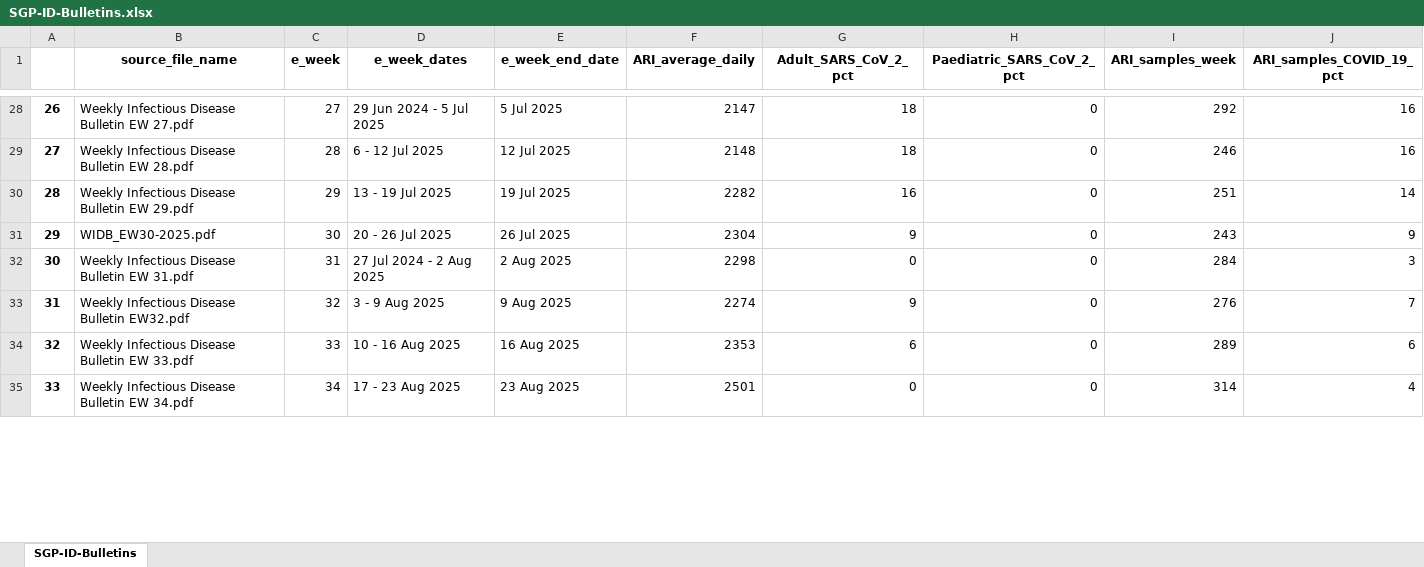
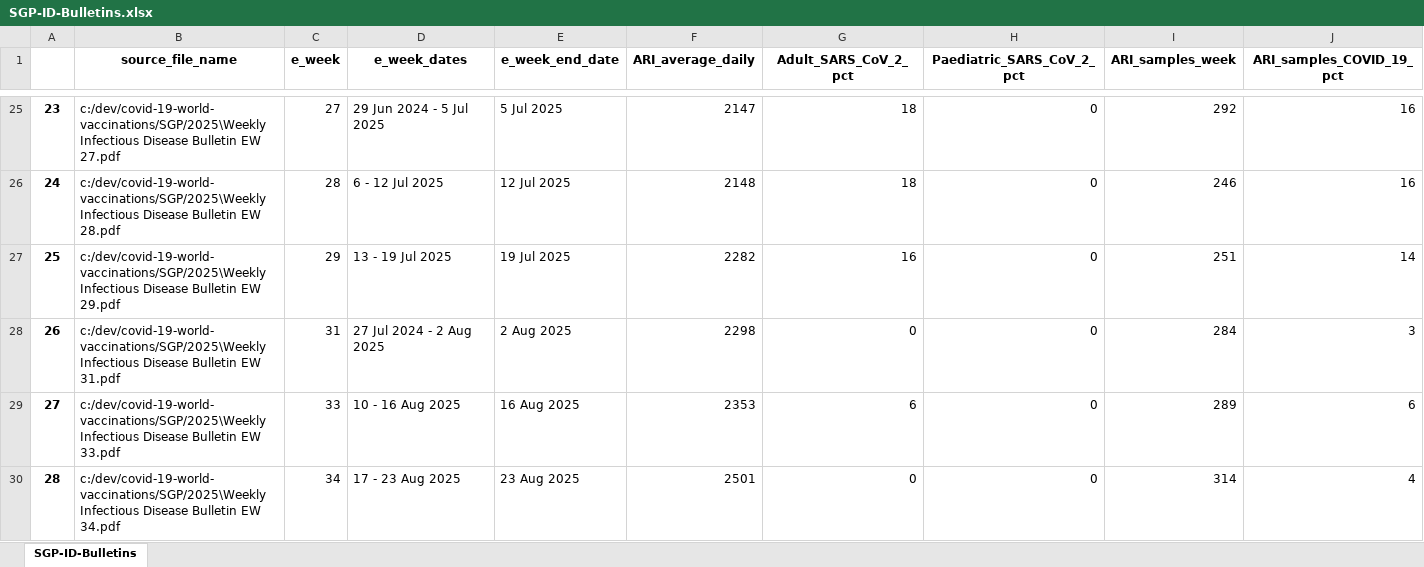
Before and after one commit to Mike-Honey/covid-19-world-vaccinations, an Excel workbook: SGP/SGP-ID-Bulletins.xlsx, sheet SGP-ID-Bulletins, drawn as a sheet; only a part is shown, gaps mark what is left out; values as stored, in another font and other column widths than the file's, no borders; removed rows and columns are numbered as before the commit, all else as after; the diff covers the shown part only; the diff names each change by its address in the sheet, - before the commit and + after, or states it on an @@ line.

```diff
--- a/SGP/SGP-ID-Bulletins.xlsx (sheet SGP-ID-Bulletins)
+++ b/SGP/SGP-ID-Bulletins.xlsx (sheet SGP-ID-Bulletins)
@@ column A renumbered between rows 7 and 41 @@
-B25 (source_file_name): Weekly Infectious Disease…
+B25 (source_file_name): c:/dev/covid-19-world-vaccinations/SGP/2025\Weekly Infectious Disease…
-B26 (source_file_name): Weekly Infectious Disease…
+B26 (source_file_name): c:/dev/covid-19-world-vaccinations/SGP/2025\Weekly Infectious Disease…
-B27 (source_file_name): Weekly Infectious Disease…
+B27 (source_file_name): c:/dev/covid-19-world-vaccinations/SGP/2025\Weekly Infectious Disease…
-row 31: 29 | WIDB_EW30-2025.pdf | 30 | 20 - 26 Jul 2025 | 26 Jul 2025 | 2304 | 9 | 0 | 243 | 9
-B28 (source_file_name): Weekly Infectious Disease…
+B28 (source_file_name): c:/dev/covid-19-world-vaccinations/SGP/2025\Weekly Infectious Disease…
-row 33: 31 | Weekly Infectious Disease Bulletin EW32.pdf | 32 | 3 - 9 Aug 2025 | 9 Aug 2025 | 2274 | 9 | 0 | 276 | 7
-B29 (source_file_name): Weekly Infectious Disease…
+B29 (source_file_name): c:/dev/covid-19-world-vaccinations/SGP/2025\Weekly Infectious Disease…
-B30 (source_file_name): Weekly Infectious Disease…
+B30 (source_file_name): c:/dev/covid-19-world-vaccinations/SGP/2025\Weekly Infectious Disease…
```
Also changed, not shown: 21 added rows, 8 removed rows and 29 edited cells elsewhere in this sheet, 2 other files.
